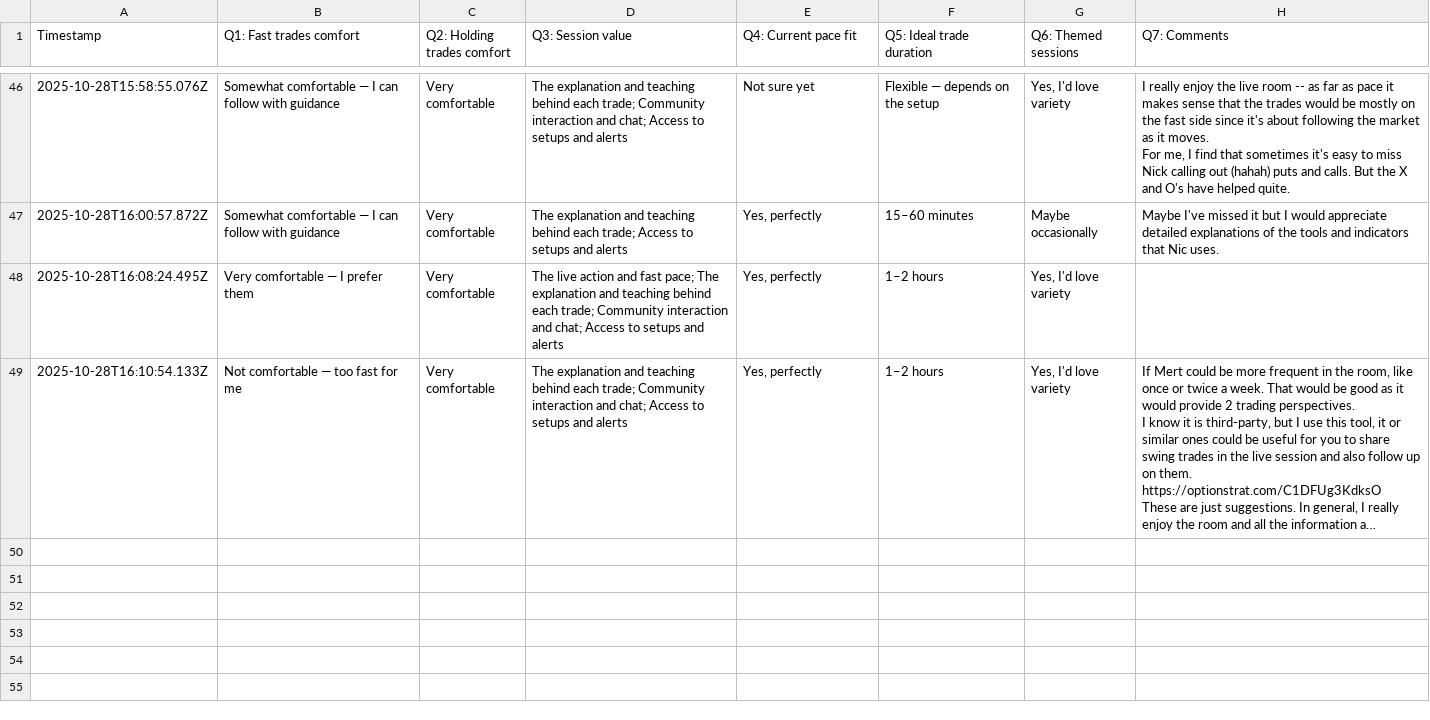
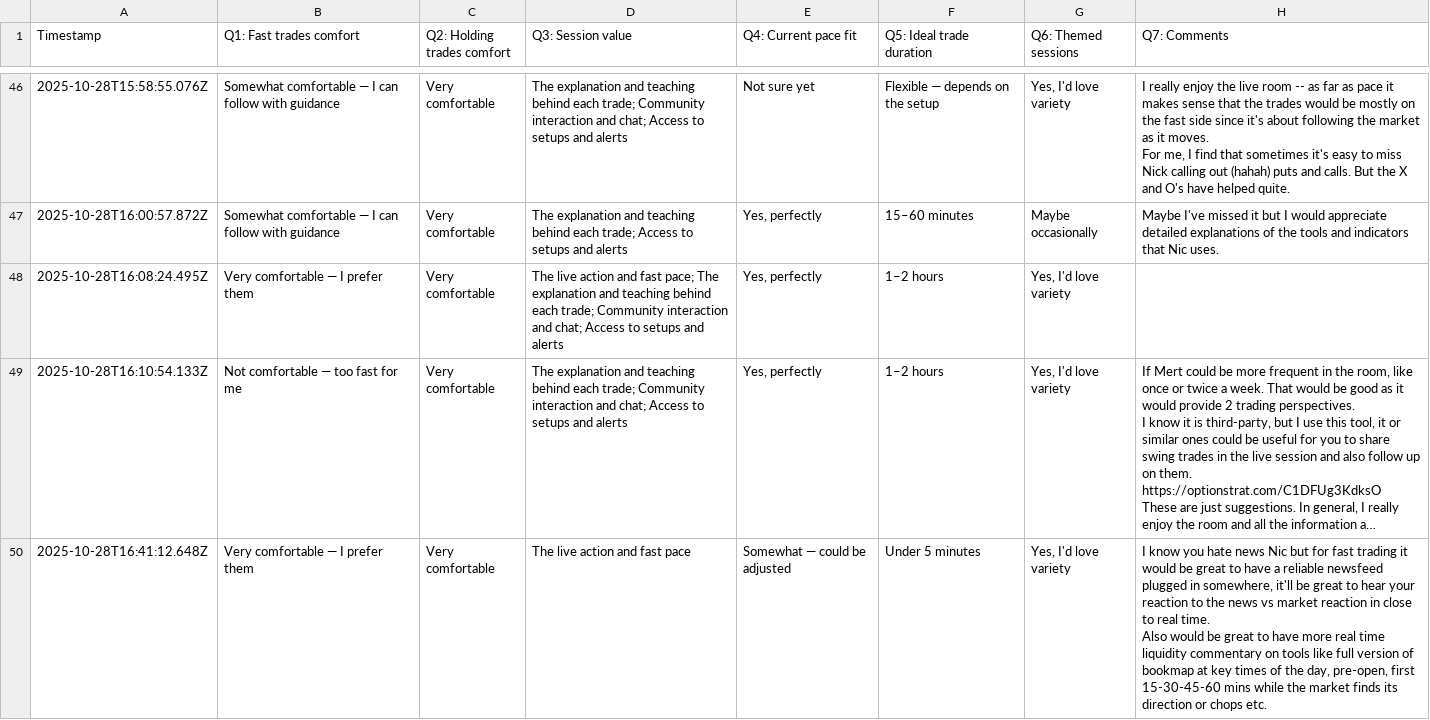
Before and after one commit to simplestocks/stock-bridge, a CSV file: survey-responses.csv, drawn as a sheet; only a part is shown, gaps mark what is left out; long unchanged cells end in …; ↵ is a line break in a cell; the diff names each change by its address in the sheet, - before the commit and + after, or states it on an @@ line.

Commit message:
New survey response: 2025-10-28T16:41:14.271Z

```diff
--- a/survey-responses.csv
+++ b/survey-responses.csv
+row 50: 2025-10-28T16:41:12.648Z | Very comfortable — I prefer them | Very comfortable | The live action and fast pace | Somewhat — could be adjusted | Under 5 minutes | Yes, I'd love variety | I know you hate news Nic but for fast trading it would be great to have a reliable newsfeed plugged in somewhere, it'll be great to hear your reaction to the news vs market reaction in close to real time. ↵ Also would be great to have more real time liquidity commentary on tools like full version of bookmap at key times of the day, pre-open, first 15-30-45-60 mins while the market finds its direction or chops etc.
```
